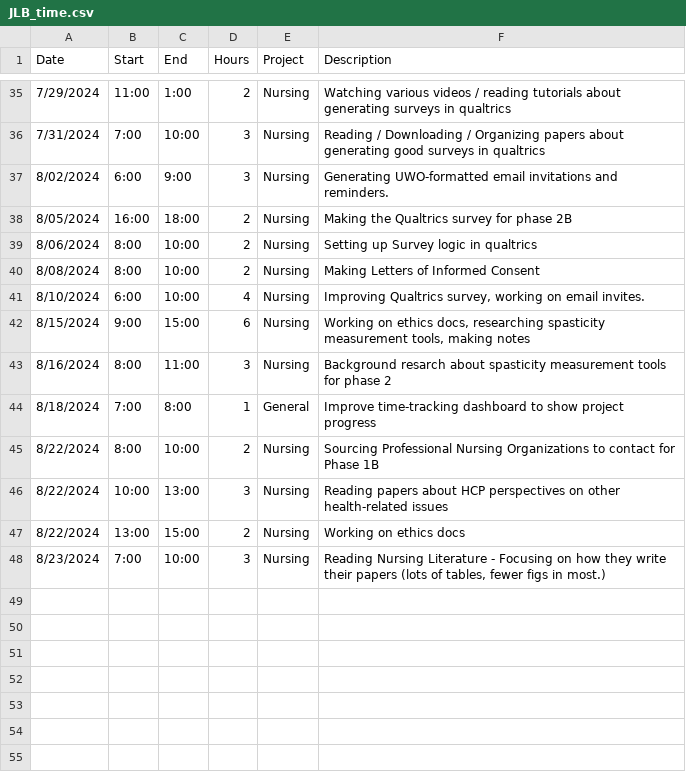
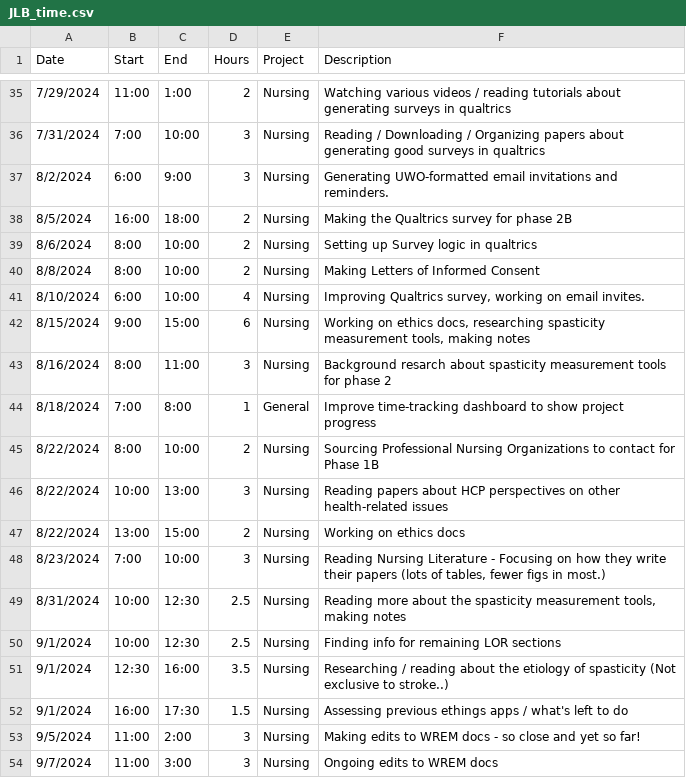
Before and after one commit to black-cat-enthusiast/time_tracking, a CSV file: JLB_time.csv, drawn as a sheet; only a part is shown, gaps mark what is left out.

```diff
--- a/JLB_time.csv
+++ b/JLB_time.csv
@@ -36,6 +36,6 @@ Date,Start,End,Hours,Project,Description
 7/31/2024,7:00,10:00,3,Nursing,Reading / Downloading / Organizing papers about generating good surveys in qualtrics
-8/02/2024,6:00,9:00,3,Nursing,Generating UWO-formatted email invitations and reminders.
-8/05/2024,16:00,18:00,2,Nursing,Making the Qualtrics survey for phase 2B
-8/06/2024,8:00,10:00,2,Nursing,Setting up Survey logic in qualtrics
-8/08/2024,8:00,10:00,2,Nursing,Making Letters of Informed Consent
+8/2/2024,6:00,9:00,3,Nursing,Generating UWO-formatted email invitations and reminders.
+8/5/2024,16:00,18:00,2,Nursing,Making the Qualtrics survey for phase 2B
+8/6/2024,8:00,10:00,2,Nursing,Setting up Survey logic in qualtrics
+8/8/2024,8:00,10:00,2,Nursing,Making Letters of Informed Consent
 8/10/2024,6:00,10:00,4,Nursing,"Improving Qualtrics survey, working on email invites."
@@ -48 +48,7 @@ Date,Start,End,Hours,Project,Description
 8/23/2024,7:00,10:00,3,Nursing,"Reading Nursing Literature - Focusing on how they write their papers (lots of tables, fewer figs in most.)"
+8/31/2024,10:00,12:30,2.5,Nursing,"Reading more about the spasticity measurement tools, making notes"
+9/1/2024,10:00,12:30,2.5,Nursing,Finding info for remaining LOR sections
+9/1/2024,12:30,16:00,3.5,Nursing,Researching / reading about the etiology of spasticity (Not exclusive to stroke..)
+9/1/2024,16:00,17:30,1.5,Nursing,Assessing previous ethings apps / what's left to do
+9/5/2024,11:00,2:00,3,Nursing,Making edits to WREM docs - so close and yet so far!
+9/7/2024,11:00,3:00,3,Nursing,Ongoing edits to WREM docs
```
Also changed, not shown: docs/JLB_time.csv, 13 other files.
